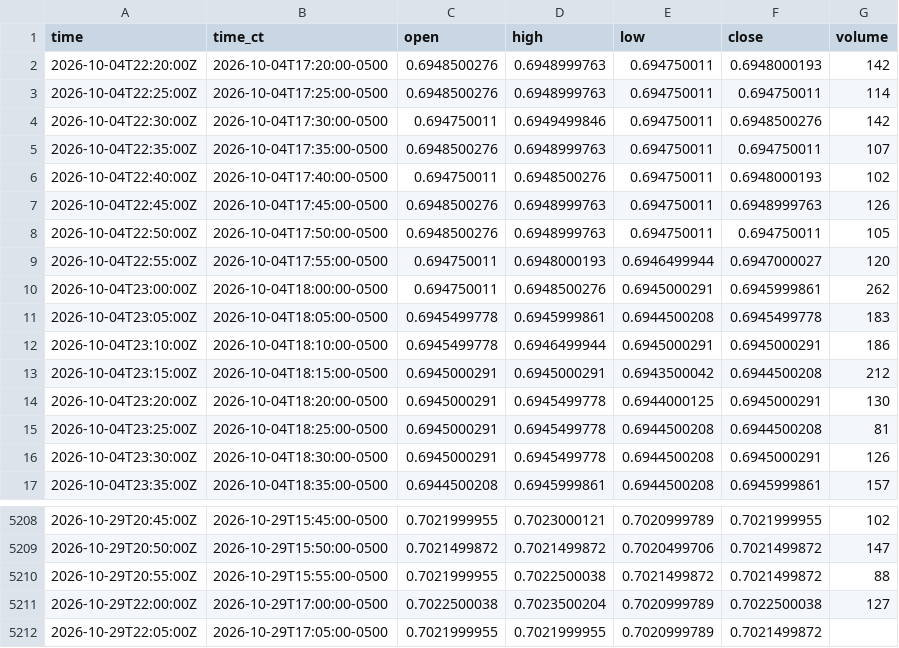
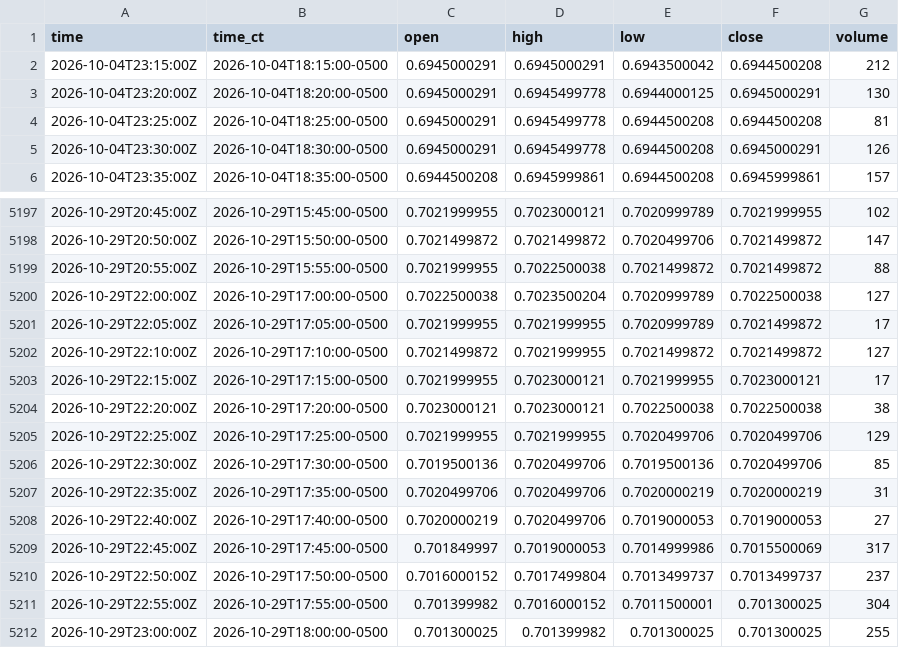
Before and after one commit to HAM-X/whs-data, a CSV file: data/bars/5m/6A.csv, drawn as a sheet; only a part is shown, gaps mark what is left out.

```diff
--- a/data/bars/5m/6A.csv
+++ b/data/bars/5m/6A.csv
@@ -1,13 +1,2 @@
 time,time_ct,open,high,low,close,volume
-2026-10-04T22:20:00Z,2026-10-04T17:20:00-0500,0.6948500276,0.6948999763,0.694750011,0.6948000193,142
-2026-10-04T22:25:00Z,2026-10-04T17:25:00-0500,0.6948500276,0.6948999763,0.694750011,0.694750011,114
-2026-10-04T22:30:00Z,2026-10-04T17:30:00-0500,0.694750011,0.6949499846,0.694750011,0.6948500276,142
-2026-10-04T22:35:00Z,2026-10-04T17:35:00-0500,0.6948500276,0.6948999763,0.694750011,0.694750011,107
-2026-10-04T22:40:00Z,2026-10-04T17:40:00-0500,0.694750011,0.6948500276,0.694750011,0.6948000193,102
-2026-10-04T22:45:00Z,2026-10-04T17:45:00-0500,0.6948500276,0.6948999763,0.694750011,0.6948999763,126
-2026-10-04T22:50:00Z,2026-10-04T17:50:00-0500,0.6948500276,0.6948999763,0.694750011,0.694750011,105
-2026-10-04T22:55:00Z,2026-10-04T17:55:00-0500,0.694750011,0.6948000193,0.6946499944,0.6947000027,120
-2026-10-04T23:00:00Z,2026-10-04T18:00:00-0500,0.694750011,0.6948500276,0.6945000291,0.6945999861,262
-2026-10-04T23:05:00Z,2026-10-04T18:05:00-0500,0.6945499778,0.6945999861,0.6944500208,0.6945499778,183
-2026-10-04T23:10:00Z,2026-10-04T18:10:00-0500,0.6945499778,0.6946499944,0.6945000291,0.6945000291,186
 2026-10-04T23:15:00Z,2026-10-04T18:15:00-0500,0.6945000291,0.6945000291,0.6943500042,0.6944500208,212
@@ -5211,2 +5200,13 @@ time,time_ct,open,high,low,close,volume
 2026-10-29T22:00:00Z,2026-10-29T17:00:00-0500,0.7022500038,0.7023500204,0.7020999789,0.7022500038,127
-2026-10-29T22:05:00Z,2026-10-29T17:05:00-0500,0.7021999955,0.7021999955,0.7020999789,0.7021499872,
+2026-10-29T22:05:00Z,2026-10-29T17:05:00-0500,0.7021999955,0.7021999955,0.7020999789,0.7021499872,17
+2026-10-29T22:10:00Z,2026-10-29T17:10:00-0500,0.7021499872,0.7021999955,0.7021499872,0.7021499872,127
+2026-10-29T22:15:00Z,2026-10-29T17:15:00-0500,0.7021999955,0.7023000121,0.7021999955,0.7023000121,17
+2026-10-29T22:20:00Z,2026-10-29T17:20:00-0500,0.7023000121,0.7023000121,0.7022500038,0.7022500038,38
+2026-10-29T22:25:00Z,2026-10-29T17:25:00-0500,0.7021999955,0.7021999955,0.7020499706,0.7020499706,129
+2026-10-29T22:30:00Z,2026-10-29T17:30:00-0500,0.7019500136,0.7020499706,0.7019500136,0.7020499706,85
+2026-10-29T22:35:00Z,2026-10-29T17:35:00-0500,0.7020499706,0.7020499706,0.7020000219,0.7020000219,31
+2026-10-29T22:40:00Z,2026-10-29T17:40:00-0500,0.7020000219,0.7020499706,0.7019000053,0.7019000053,27
+2026-10-29T22:45:00Z,2026-10-29T17:45:00-0500,0.701849997,0.7019000053,0.7014999986,0.7015500069,317
+2026-10-29T22:50:00Z,2026-10-29T17:50:00-0500,0.7016000152,0.7017499804,0.7013499737,0.7013499737,237
+2026-10-29T22:55:00Z,2026-10-29T17:55:00-0500,0.701399982,0.7016000152,0.7011500001,0.701300025,304
+2026-10-29T23:00:00Z,2026-10-29T18:00:00-0500,0.701300025,0.701399982,0.701300025,0.701300025,255
```
Also changed, not shown: data/bars/15m/6S.csv, data/bars/5m/6E.csv, 38 other files.
